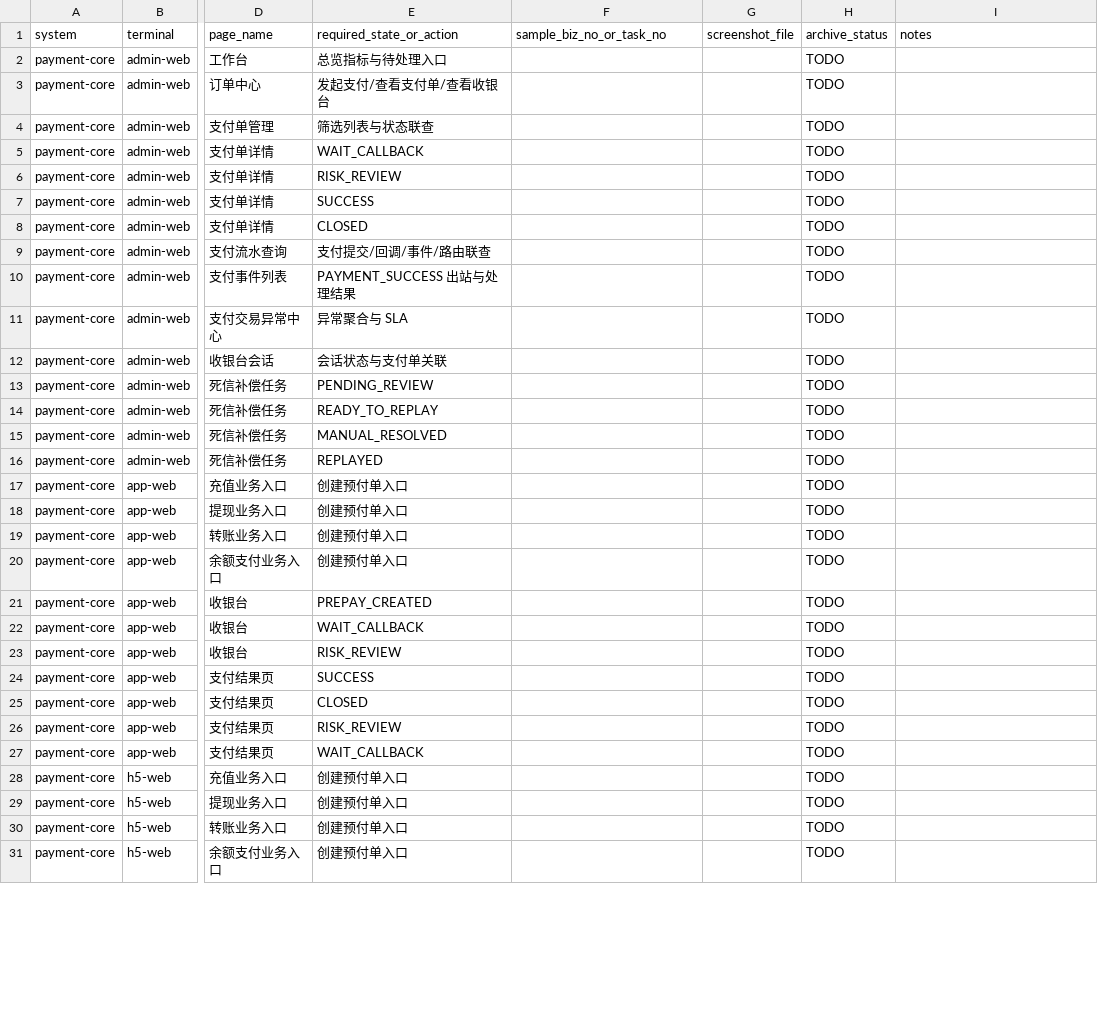
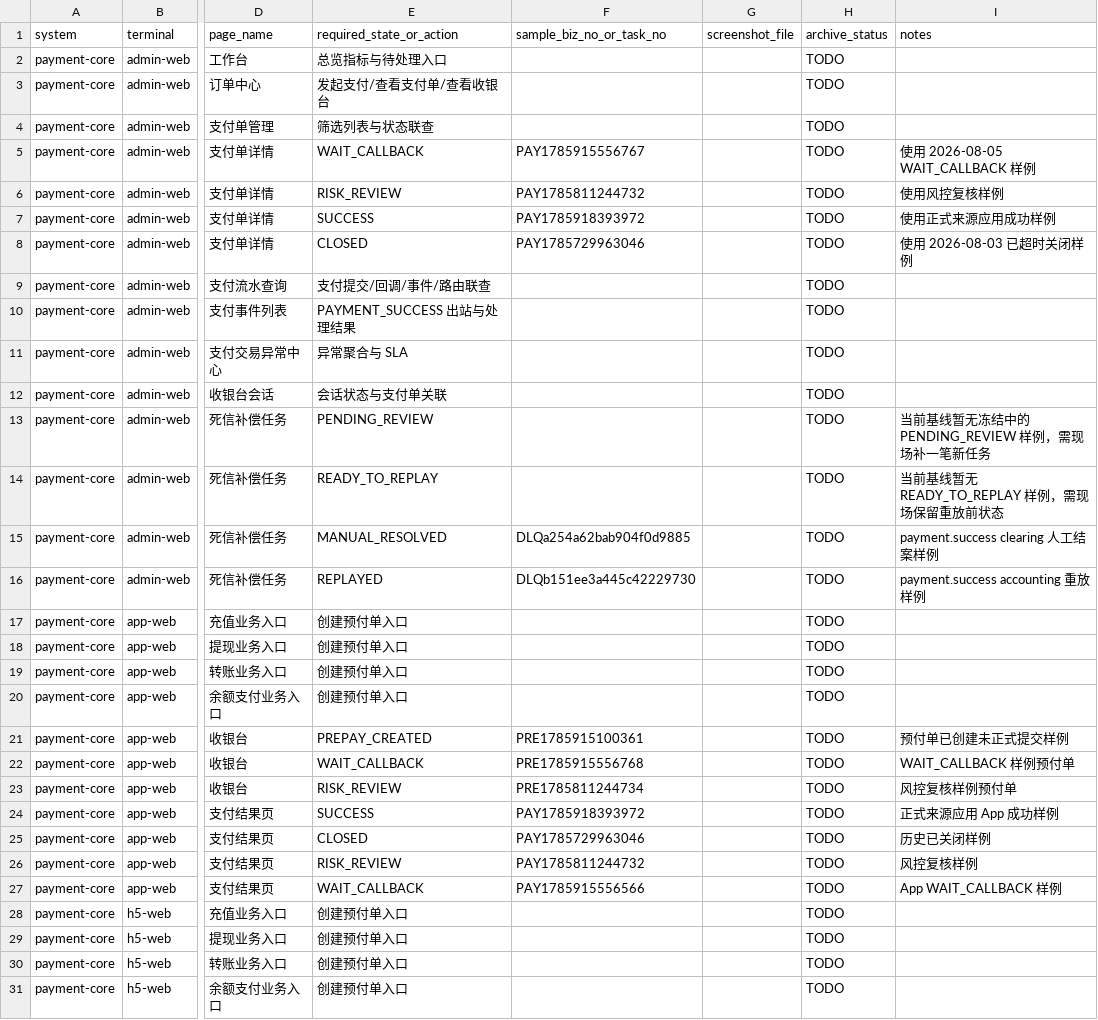
Before and after one commit to 2074623967/Housekeeping, a CSV file: docs/releases/evidence/draft-test-20260808/screenshot-manifest.csv, drawn as a sheet; only a part is shown, gaps mark what is left out; the diff covers the shown part only; the diff names each change by its address in the sheet, - before the commit and + after, or states it on an @@ line.

Commit message:
docs(release): prefill freeze evidence samples

```diff
--- a/docs/releases/evidence/draft-test-20260808/screenshot-manifest.csv
+++ b/docs/releases/evidence/draft-test-20260808/screenshot-manifest.csv
-F5 (sample_biz_no_or_task_no): (empty)
+F5 (sample_biz_no_or_task_no): PAY1785915556767
-I5 (notes): (empty)
+I5 (notes): 使用 2026-08-05 WAIT_CALLBACK 样例
-F6 (sample_biz_no_or_task_no): (empty)
+F6 (sample_biz_no_or_task_no): PAY1785811244732
-I6 (notes): (empty)
+I6 (notes): 使用风控复核样例
-F7 (sample_biz_no_or_task_no): (empty)
+F7 (sample_biz_no_or_task_no): PAY1785918393972
-I7 (notes): (empty)
+I7 (notes): 使用正式来源应用成功样例
-F8 (sample_biz_no_or_task_no): (empty)
+F8 (sample_biz_no_or_task_no): PAY1785729963046
-I8 (notes): (empty)
+I8 (notes): 使用 2026-08-03 已超时关闭样例
-I13 (notes): (empty)
+I13 (notes): 当前基线暂无冻结中的 PENDING_REVIEW 样例，需现场补一笔新任务
-I14 (notes): (empty)
+I14 (notes): 当前基线暂无 READY_TO_REPLAY 样例，需现场保留重放前状态
-F15 (sample_biz_no_or_task_no): (empty)
+F15 (sample_biz_no_or_task_no): DLQa254a62bab904f0d9885
-I15 (notes): (empty)
+I15 (notes): payment.success clearing 人工结案样例
-F16 (sample_biz_no_or_task_no): (empty)
+F16 (sample_biz_no_or_task_no): DLQb151ee3a445c42229730
-I16 (notes): (empty)
+I16 (notes): payment.success accounting 重放样例
-F21 (sample_biz_no_or_task_no): (empty)
+F21 (sample_biz_no_or_task_no): PRE1785915100361
-I21 (notes): (empty)
+I21 (notes): 预付单已创建未正式提交样例
-F22 (sample_biz_no_or_task_no): (empty)
+F22 (sample_biz_no_or_task_no): PRE1785915556768
-I22 (notes): (empty)
+I22 (notes): WAIT_CALLBACK 样例预付单
-F23 (sample_biz_no_or_task_no): (empty)
+F23 (sample_biz_no_or_task_no): PRE1785811244734
-I23 (notes): (empty)
+I23 (notes): 风控复核样例预付单
-F24 (sample_biz_no_or_task_no): (empty)
+F24 (sample_biz_no_or_task_no): PAY1785918393972
-I24 (notes): (empty)
+I24 (notes): 正式来源应用 App 成功样例
-F25 (sample_biz_no_or_task_no): (empty)
+F25 (sample_biz_no_or_task_no): PAY1785729963046
-I25 (notes): (empty)
+I25 (notes): 历史已关闭样例
-F26 (sample_biz_no_or_task_no): (empty)
+F26 (sample_biz_no_or_task_no): PAY1785811244732
-I26 (notes): (empty)
+I26 (notes): 风控复核样例
-F27 (sample_biz_no_or_task_no): (empty)
+F27 (sample_biz_no_or_task_no): PAY1785915556566
-I27 (notes): (empty)
+I27 (notes): App WAIT_CALLBACK 样例
```
Also changed, not shown: 32 edited cells elsewhere in this file, 4 other files.
